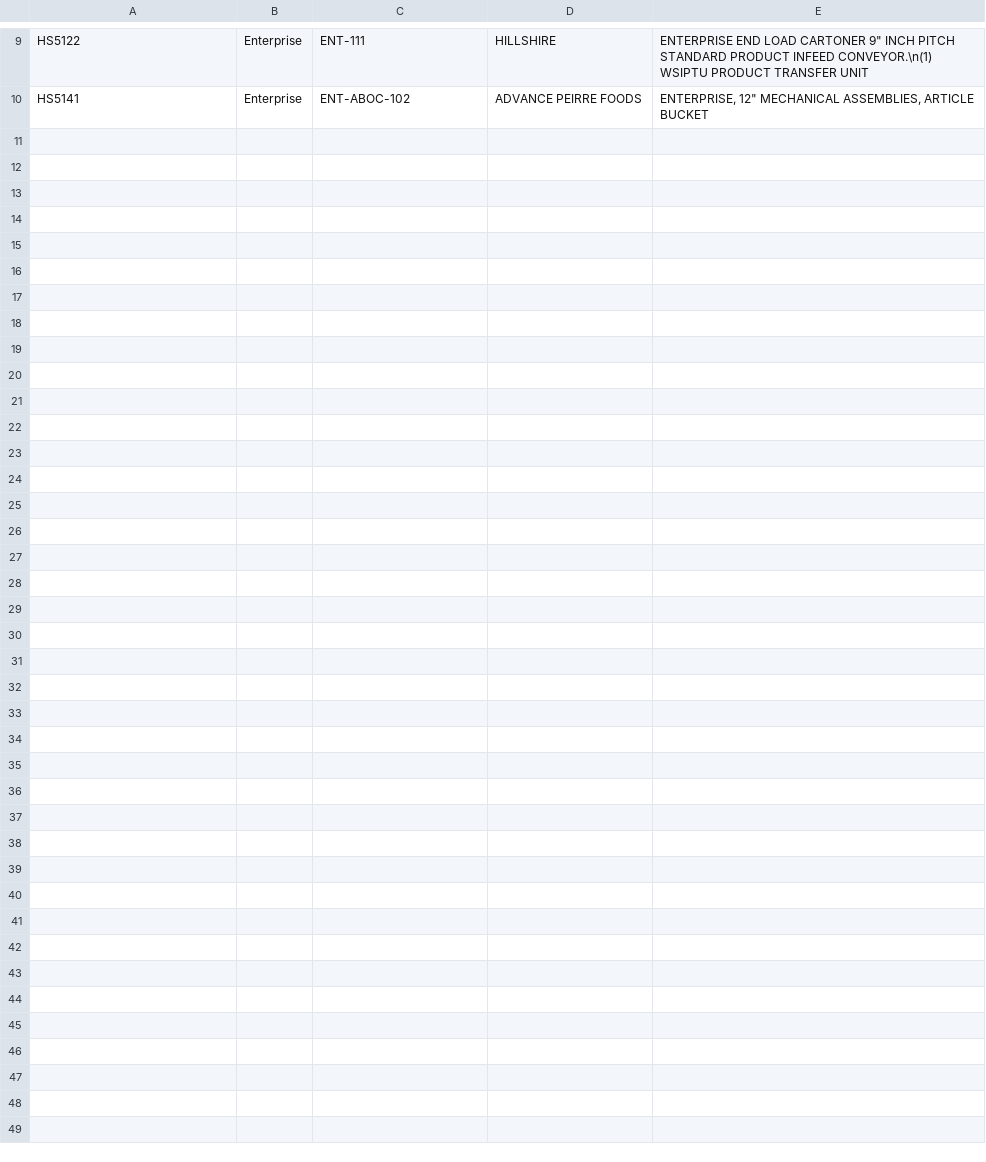
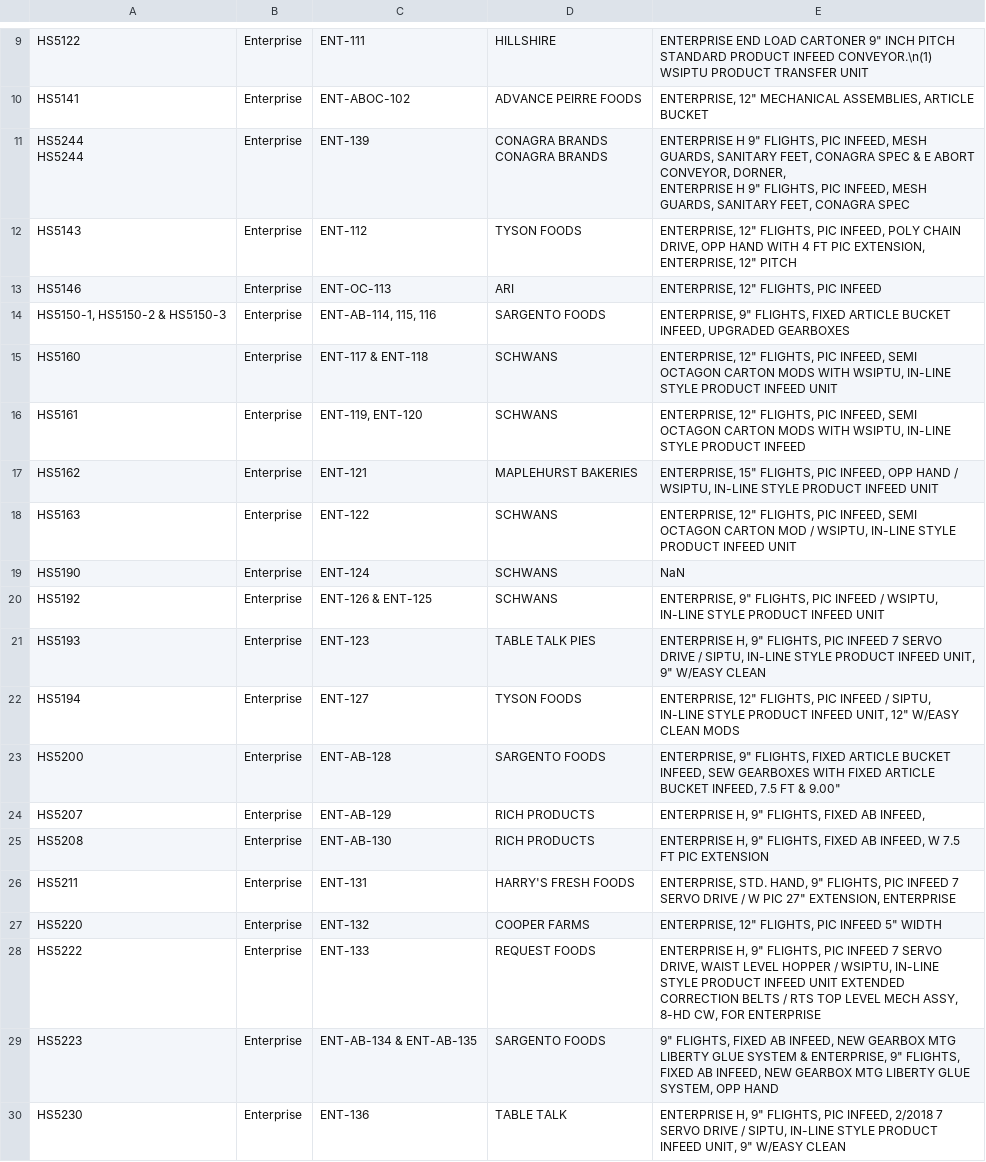
Before and after one commit to gratten/machine_data, a CSV file: external/endload.csv, drawn as a sheet; only a part is shown, gaps mark what is left out; ↵ is a line break in a cell; the diff covers the shown part only; the diff names each change by its address in the sheet, - before the commit and + after, or states it on an @@ line.

```diff
--- a/external/endload.csv
+++ b/external/endload.csv
+row 11: HS5244 ↵ HS5244 | Enterprise | ENT-139 | CONAGRA BRANDS ↵ CONAGRA BRANDS | ENTERPRISE H 9" FLIGHTS, PIC INFEED, MESH GUARDS, SANITARY FEET, CONAGRA SPEC & E ABORT CONVEYOR, DORNER, ↵ ENTERPRISE H 9" FLIGHTS, PIC INFEED, MESH GUARDS, SANITARY FEET, CONAGRA SPEC
+row 12: HS5143 | Enterprise | ENT-112 | TYSON FOODS | ENTERPRISE, 12" FLIGHTS, PIC INFEED, POLY CHAIN DRIVE, OPP HAND WITH 4 FT PIC EXTENSION, ENTERPRISE, 12" PITCH
+row 13: HS5146 | Enterprise | ENT-OC-113 | ARI | ENTERPRISE, 12" FLIGHTS, PIC INFEED
+row 14: HS5150-1, HS5150-2 & HS5150-3 | Enterprise | ENT-AB-114, 115, 116 | SARGENTO FOODS | ENTERPRISE, 9" FLIGHTS, FIXED ARTICLE BUCKET INFEED, UPGRADED GEARBOXES
+row 15: HS5160 | Enterprise | ENT-117 & ENT-118 | SCHWANS | ENTERPRISE, 12" FLIGHTS, PIC INFEED, SEMI OCTAGON CARTON MODS WITH WSIPTU, IN-LINE STYLE PRODUCT INFEED UNIT
+row 16: HS5161 | Enterprise | ENT-119, ENT-120 | SCHWANS | ENTERPRISE, 12" FLIGHTS, PIC INFEED, SEMI OCTAGON CARTON MODS WITH WSIPTU, IN-LINE STYLE PRODUCT INFEED
+row 17: HS5162 | Enterprise | ENT-121 | MAPLEHURST BAKERIES | ENTERPRISE, 15" FLIGHTS, PIC INFEED, OPP HAND / WSIPTU, IN-LINE STYLE PRODUCT INFEED UNIT
+row 18: HS5163 | Enterprise | ENT-122 | SCHWANS | ENTERPRISE, 12" FLIGHTS, PIC INFEED, SEMI OCTAGON CARTON MOD / WSIPTU, IN-LINE STYLE PRODUCT INFEED UNIT
+row 19: HS5190 | Enterprise | ENT-124 | SCHWANS | NaN
+row 20: HS5192 | Enterprise | ENT-126 & ENT-125 | SCHWANS | ENTERPRISE, 9" FLIGHTS, PIC INFEED / WSIPTU, IN-LINE STYLE PRODUCT INFEED UNIT
+row 21: HS5193 | Enterprise | ENT-123 | TABLE TALK PIES | ENTERPRISE H, 9" FLIGHTS, PIC INFEED 7 SERVO DRIVE / SIPTU, IN-LINE STYLE PRODUCT INFEED UNIT, 9" W/EASY CLEAN
+row 22: HS5194 | Enterprise | ENT-127 | TYSON FOODS | ENTERPRISE, 12" FLIGHTS, PIC INFEED / SIPTU, IN-LINE STYLE PRODUCT INFEED UNIT, 12" W/EASY CLEAN MODS
+row 23: HS5200 | Enterprise | ENT-AB-128 | SARGENTO FOODS | ENTERPRISE, 9" FLIGHTS, FIXED ARTICLE BUCKET INFEED, SEW GEARBOXES WITH FIXED ARTICLE BUCKET INFEED, 7.5 FT & 9.00"
+row 24: HS5207 | Enterprise | ENT-AB-129 | RICH PRODUCTS | ENTERPRISE H, 9" FLIGHTS, FIXED AB INFEED,
+row 25: HS5208 | Enterprise | ENT-AB-130 | RICH PRODUCTS | ENTERPRISE H, 9" FLIGHTS, FIXED AB INFEED, W 7.5 FT PIC EXTENSION
+row 26: HS5211 | Enterprise | ENT-131 | HARRY'S FRESH FOODS | ENTERPRISE, STD. HAND, 9" FLIGHTS, PIC INFEED 7 SERVO DRIVE / W PIC 27" EXTENSION, ENTERPRISE
+row 27: HS5220 | Enterprise | ENT-132 | COOPER FARMS | ENTERPRISE, 12" FLIGHTS, PIC INFEED 5" WIDTH
+row 28: HS5222 | Enterprise | ENT-133 | REQUEST FOODS | ENTERPRISE H, 9" FLIGHTS, PIC INFEED 7 SERVO DRIVE, WAIST LEVEL HOPPER / WSIPTU, IN-LINE STYLE PRODUCT INFEED UNIT EXTENDED CORRECTION BELTS / RTS TOP LEVEL MECH ASSY, 8-HD CW, FOR ENTERPRISE
+row 29: HS5223 | Enterprise | ENT-AB-134 & ENT-AB-135 | SARGENTO FOODS | 9" FLIGHTS, FIXED AB INFEED, NEW GEARBOX MTG LIBERTY GLUE SYSTEM & ENTERPRISE, 9" FLIGHTS, FIXED AB INFEED, NEW GEARBOX MTG LIBERTY GLUE SYSTEM, OPP HAND
+row 30: HS5230 | Enterprise | ENT-136 | TABLE TALK | ENTERPRISE H, 9" FLIGHTS, PIC INFEED, 2/2018 7 SERVO DRIVE / SIPTU, IN-LINE STYLE PRODUCT INFEED UNIT, 9" W/EASY CLEAN
```
Also changed, not shown: 10 added rows elsewhere in this file, 5 other files.
